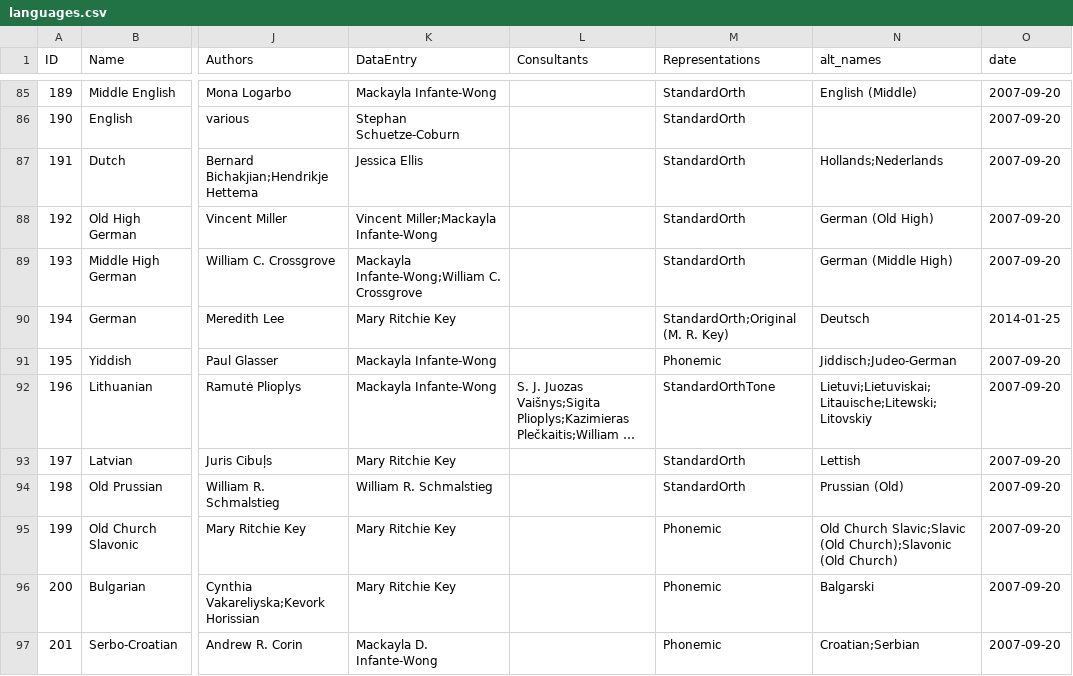
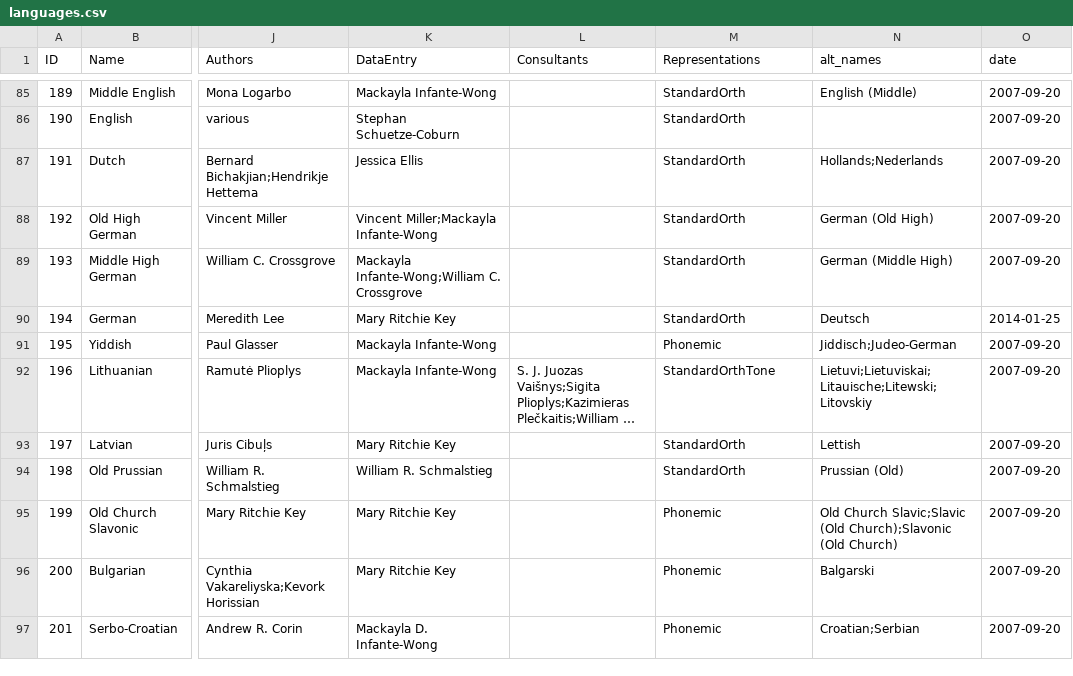
Before and after one commit to intercontinental-dictionary-series/ids, a CSV file: cldf/languages.csv, drawn as a sheet; only a part is shown, gaps mark what is left out; long unchanged cells end in …; the diff names each change by its address in the sheet, - before the commit and + after, or states it on an @@ line.

```diff
--- a/cldf/languages.csv
+++ b/cldf/languages.csv
-M90 (Representations): StandardOrth;Original (M. R. Key)
+M90 (Representations): StandardOrth
```
Also changed, not shown: etc/ids.all.csv, 4 other files.
